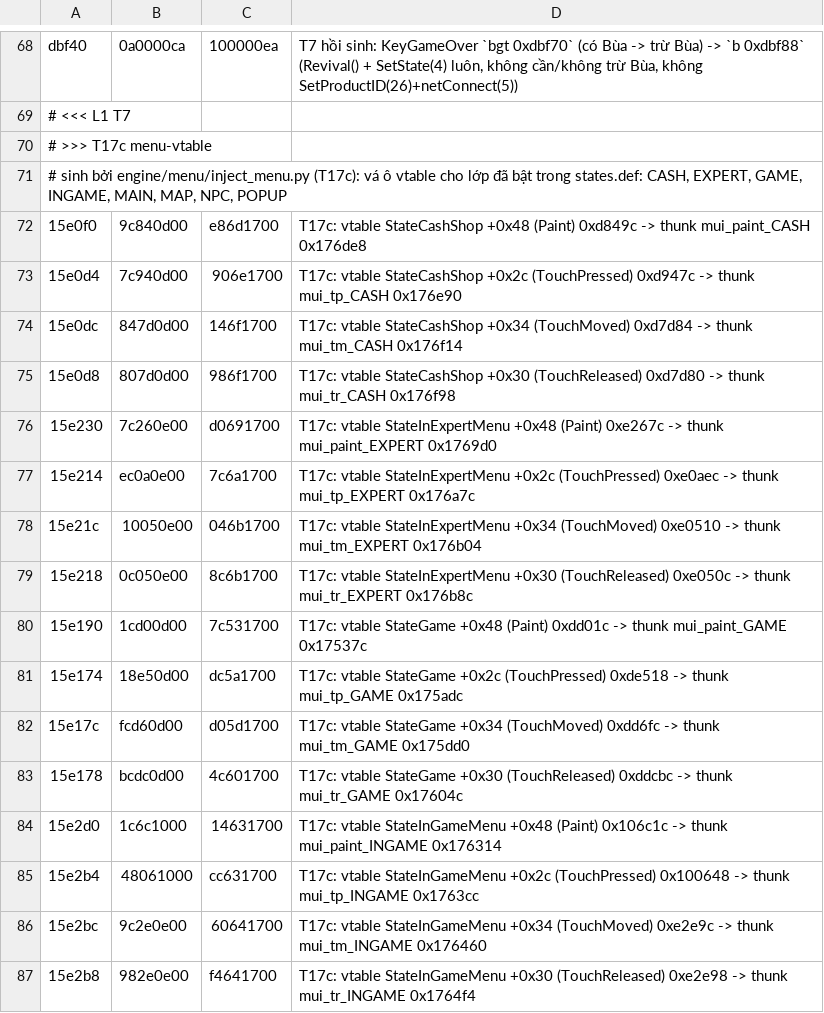
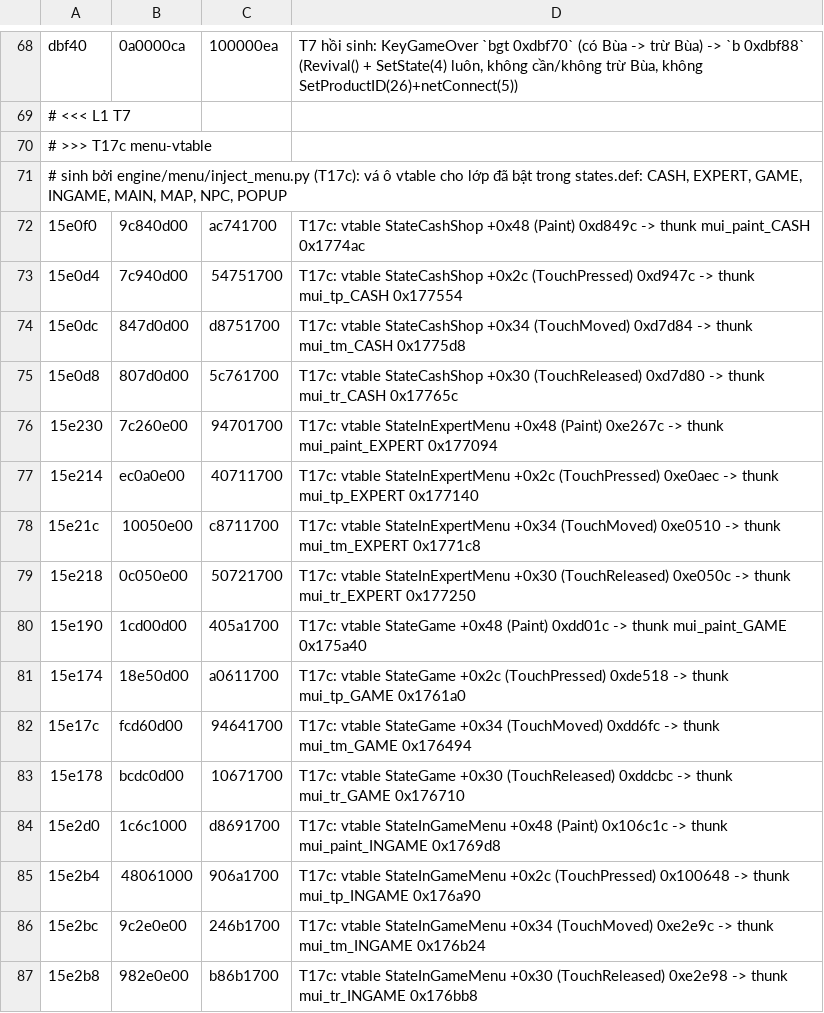
Before and after one commit to thenam020204-star/Vi-t-ho-game, a TSV file: hl5_android/patch/so_patches.tsv, drawn as a sheet; only a part is shown, gaps mark what is left out; the diff covers the shown part only.

```diff
--- a/hl5_android/patch/so_patches.tsv
+++ b/hl5_android/patch/so_patches.tsv
@@ -71,17 +71,17 @@ dbf40	0a0000ca	100000ea	T7 hồi sinh: KeyGameOver `bgt 0xdbf70` (có Bùa -> tr
 # sinh bởi engine/menu/inject_menu.py (T17c): vá ô vtable cho lớp đã bật trong states.def: CASH, EXPERT, GAME, INGAME, MAIN, MAP, NPC, POPUP
-15e0f0	9c840d00	e86d1700	T17c: vtable StateCashShop +0x48 (Paint) 0xd849c -> thunk mui_paint_CASH 0x176de8
-15e0d4	7c940d00	906e1700	T17c: vtable StateCashShop +0x2c (TouchPressed) 0xd947c -> thunk mui_tp_CASH 0x176e90
-15e0dc	847d0d00	146f1700	T17c: vtable StateCashShop +0x34 (TouchMoved) 0xd7d84 -> thunk mui_tm_CASH 0x176f14
-15e0d8	807d0d00	986f1700	T17c: vtable StateCashShop +0x30 (TouchReleased) 0xd7d80 -> thunk mui_tr_CASH 0x176f98
-15e230	7c260e00	d0691700	T17c: vtable StateInExpertMenu +0x48 (Paint) 0xe267c -> thunk mui_paint_EXPERT 0x1769d0
-15e214	ec0a0e00	7c6a1700	T17c: vtable StateInExpertMenu +0x2c (TouchPressed) 0xe0aec -> thunk mui_tp_EXPERT 0x176a7c
-15e21c	10050e00	046b1700	T17c: vtable StateInExpertMenu +0x34 (TouchMoved) 0xe0510 -> thunk mui_tm_EXPERT 0x176b04
-15e218	0c050e00	8c6b1700	T17c: vtable StateInExpertMenu +0x30 (TouchReleased) 0xe050c -> thunk mui_tr_EXPERT 0x176b8c
-15e190	1cd00d00	7c531700	T17c: vtable StateGame +0x48 (Paint) 0xdd01c -> thunk mui_paint_GAME 0x17537c
-15e174	18e50d00	dc5a1700	T17c: vtable StateGame +0x2c (TouchPressed) 0xde518 -> thunk mui_tp_GAME 0x175adc
-15e17c	fcd60d00	d05d1700	T17c: vtable StateGame +0x34 (TouchMoved) 0xdd6fc -> thunk mui_tm_GAME 0x175dd0
-15e178	bcdc0d00	4c601700	T17c: vtable StateGame +0x30 (TouchReleased) 0xddcbc -> thunk mui_tr_GAME 0x17604c
-15e2d0	1c6c1000	14631700	T17c: vtable StateInGameMenu +0x48 (Paint) 0x106c1c -> thunk mui_paint_INGAME 0x176314
-15e2b4	48061000	cc631700	T17c: vtable StateInGameMenu +0x2c (TouchPressed) 0x100648 -> thunk mui_tp_INGAME 0x1763cc
-15e2bc	9c2e0e00	60641700	T17c: vtable StateInGameMenu +0x34 (TouchMoved) 0xe2e9c -> thunk mui_tm_INGAME 0x176460
-15e2b8	982e0e00	f4641700	T17c: vtable StateInGameMenu +0x30 (TouchReleased) 0xe2e98 -> thunk mui_tr_INGAME 0x1764f4
+15e0f0	9c840d00	ac741700	T17c: vtable StateCashShop +0x48 (Paint) 0xd849c -> thunk mui_paint_CASH 0x1774ac
+15e0d4	7c940d00	54751700	T17c: vtable StateCashShop +0x2c (TouchPressed) 0xd947c -> thunk mui_tp_CASH 0x177554
+15e0dc	847d0d00	d8751700	T17c: vtable StateCashShop +0x34 (TouchMoved) 0xd7d84 -> thunk mui_tm_CASH 0x1775d8
+15e0d8	807d0d00	5c761700	T17c: vtable StateCashShop +0x30 (TouchReleased) 0xd7d80 -> thunk mui_tr_CASH 0x17765c
+15e230	7c260e00	94701700	T17c: vtable StateInExpertMenu +0x48 (Paint) 0xe267c -> thunk mui_paint_EXPERT 0x177094
+15e214	ec0a0e00	40711700	T17c: vtable StateInExpertMenu +0x2c (TouchPressed) 0xe0aec -> thunk mui_tp_EXPERT 0x177140
+15e21c	10050e00	c8711700	T17c: vtable StateInExpertMenu +0x34 (TouchMoved) 0xe0510 -> thunk mui_tm_EXPERT 0x1771c8
+15e218	0c050e00	50721700	T17c: vtable StateInExpertMenu +0x30 (TouchReleased) 0xe050c -> thunk mui_tr_EXPERT 0x177250
+15e190	1cd00d00	405a1700	T17c: vtable StateGame +0x48 (Paint) 0xdd01c -> thunk mui_paint_GAME 0x175a40
+15e174	18e50d00	a0611700	T17c: vtable StateGame +0x2c (TouchPressed) 0xde518 -> thunk mui_tp_GAME 0x1761a0
+15e17c	fcd60d00	94641700	T17c: vtable StateGame +0x34 (TouchMoved) 0xdd6fc -> thunk mui_tm_GAME 0x176494
+15e178	bcdc0d00	10671700	T17c: vtable StateGame +0x30 (TouchReleased) 0xddcbc -> thunk mui_tr_GAME 0x176710
+15e2d0	1c6c1000	d8691700	T17c: vtable StateInGameMenu +0x48 (Paint) 0x106c1c -> thunk mui_paint_INGAME 0x1769d8
+15e2b4	48061000	906a1700	T17c: vtable StateInGameMenu +0x2c (TouchPressed) 0x100648 -> thunk mui_tp_INGAME 0x176a90
+15e2bc	9c2e0e00	246b1700	T17c: vtable StateInGameMenu +0x34 (TouchMoved) 0xe2e9c -> thunk mui_tm_INGAME 0x176b24
+15e2b8	982e0e00	b86b1700	T17c: vtable StateInGameMenu +0x30 (TouchReleased) 0xe2e98 -> thunk mui_tr_INGAME 0x176bb8
```
Also changed, not shown: 5 added rows and 102 edited cells elsewhere in this file, hl5_android/patch/caves.tsv, 1 other file.
